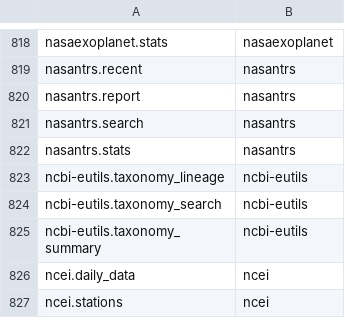
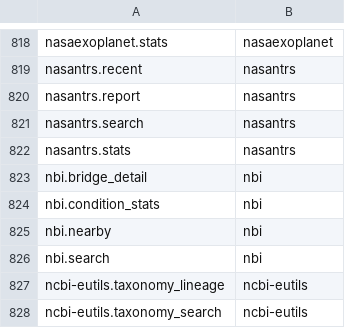
Before and after one commit to whiteknightonhorse/APIbase, a TSV file: scripts/discovery-snapshot.tsv, drawn as a sheet; only a part is shown, gaps mark what is left out; the shorter side is filled out with more unchanged rows; the diff names each change by its address in the sheet, - before the commit and + after, or states it on an @@ line.

```diff
--- a/scripts/discovery-snapshot.tsv
+++ b/scripts/discovery-snapshot.tsv
+row 823: nbi.bridge_detail | nbi
+row 824: nbi.condition_stats | nbi
+row 825: nbi.nearby | nbi
+row 826: nbi.search | nbi
```
Also changed, not shown: 23 other files.
